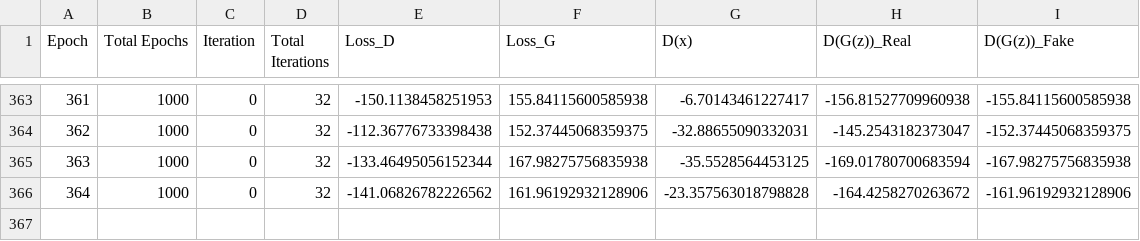
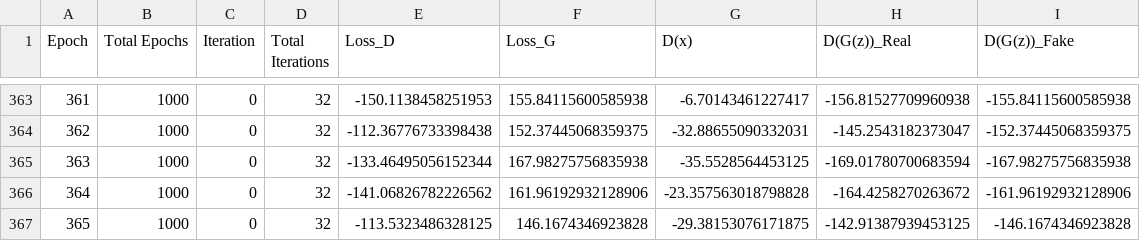
Before and after one commit to PPerezdeMadrid/ChestCT-GAN, a CSV file: Arquitecturas-de-prueba/WGAN-PyTorch/training_log_wgan.csv, drawn as a sheet; only a part is shown, gaps mark what is left out; the diff names each change by its address in the sheet, - before the commit and + after, or states it on an @@ line.

```diff
--- a/Arquitecturas-de-prueba/WGAN-PyTorch/training_log_wgan.csv
+++ b/Arquitecturas-de-prueba/WGAN-PyTorch/training_log_wgan.csv
+row 367: 365 | 1000 | 0 | 32 | -113.5323486328125 | 146.1674346923828 | -29.38153076171875 | -142.91387939453125 | -146.1674346923828
```
Also changed, not shown: 1 other file.
